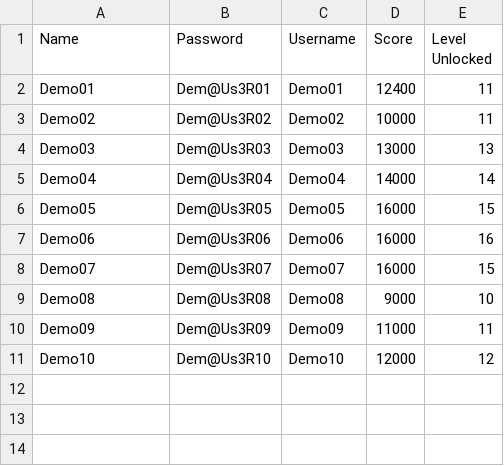
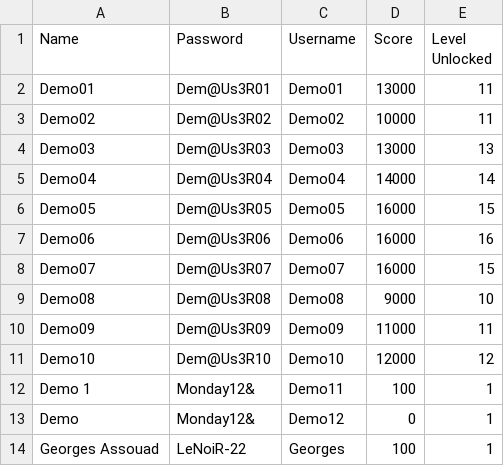
Before and after one commit to ossamaAhmed/BombermanGame, a CSV file: CSVfiles/trial.csv, drawn as a sheet.

```diff
--- a/CSVfiles/trial.csv
+++ b/CSVfiles/trial.csv
@@ -1,3 +1,3 @@
 "Name","Password","Username","Score","Level Unlocked"
-"Demo01 ","Dem@Us3R01","Demo01","12400","11"
+"Demo01 ","Dem@Us3R01","Demo01","13000","11"
 "Demo02","Dem@Us3R02","Demo02","10000","11"
@@ -11 +11,4 @@
 "Demo10","Dem@Us3R10","Demo10","12000","12"
+"Demo 1","Monday12&","Demo11","100","1"
+"Demo","Monday12&","Demo12","0","1"
+"Georges Assouad","LeNoiR-22","Georges","100","1"
```
Also changed, not shown: 39 other files.
